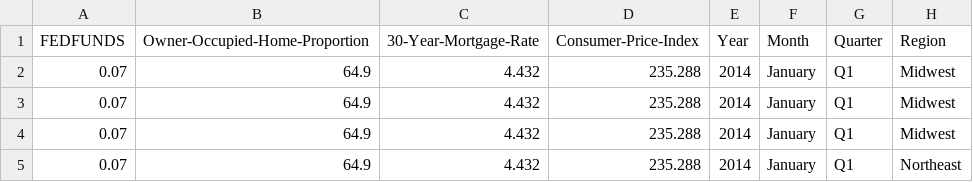
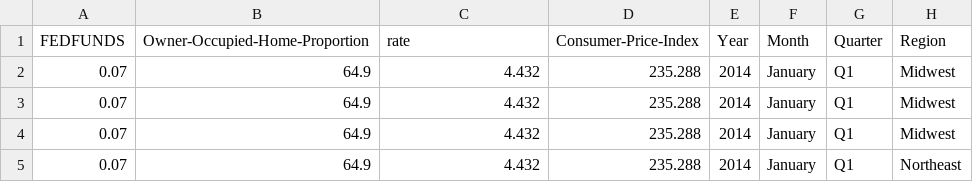
Before and after one commit to ThomasCox42/cs416-narrative-viz, a CSV file: full_df.csv, drawn as a sheet; only a part is shown; the diff names each change by its address in the sheet, - before the commit and + after, or states it on an @@ line.

Commit message:
Update full_df.csv
changed '30-Year-Mortgage-Rate' to 'rate'.

```diff
--- a/full_df.csv
+++ b/full_df.csv
-C1: 30-Year-Mortgage-Rate
+C1: rate
```
